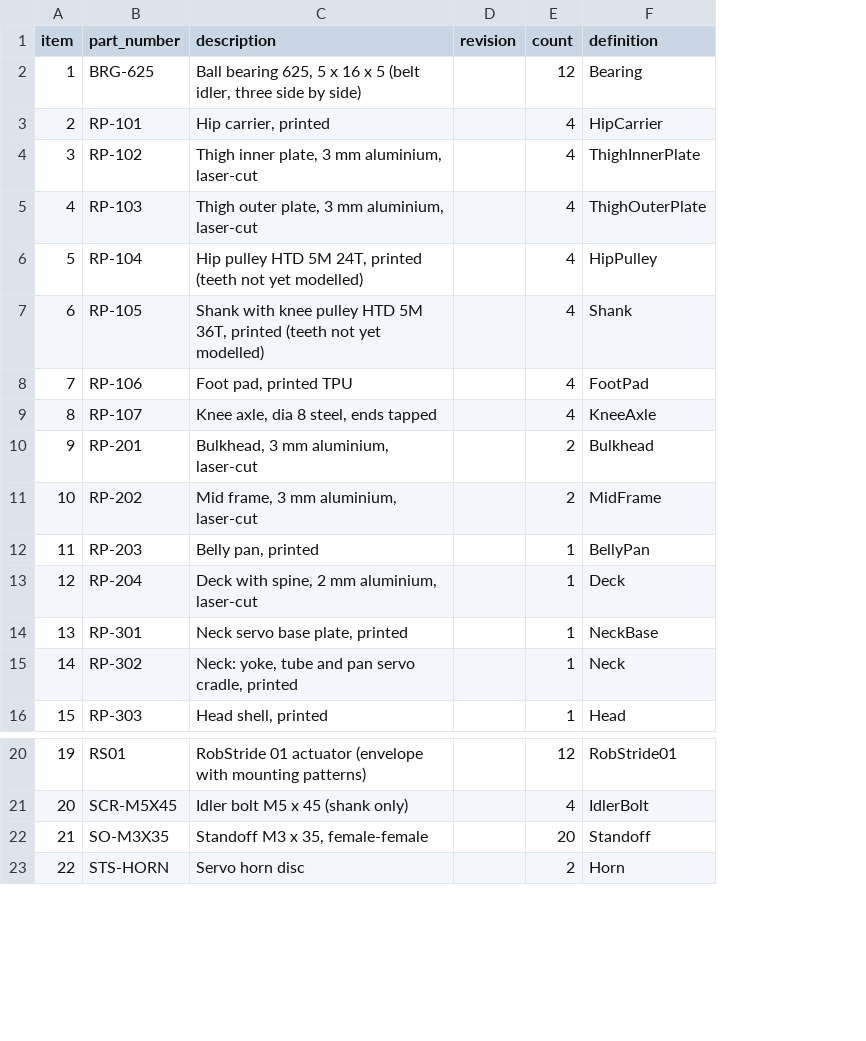
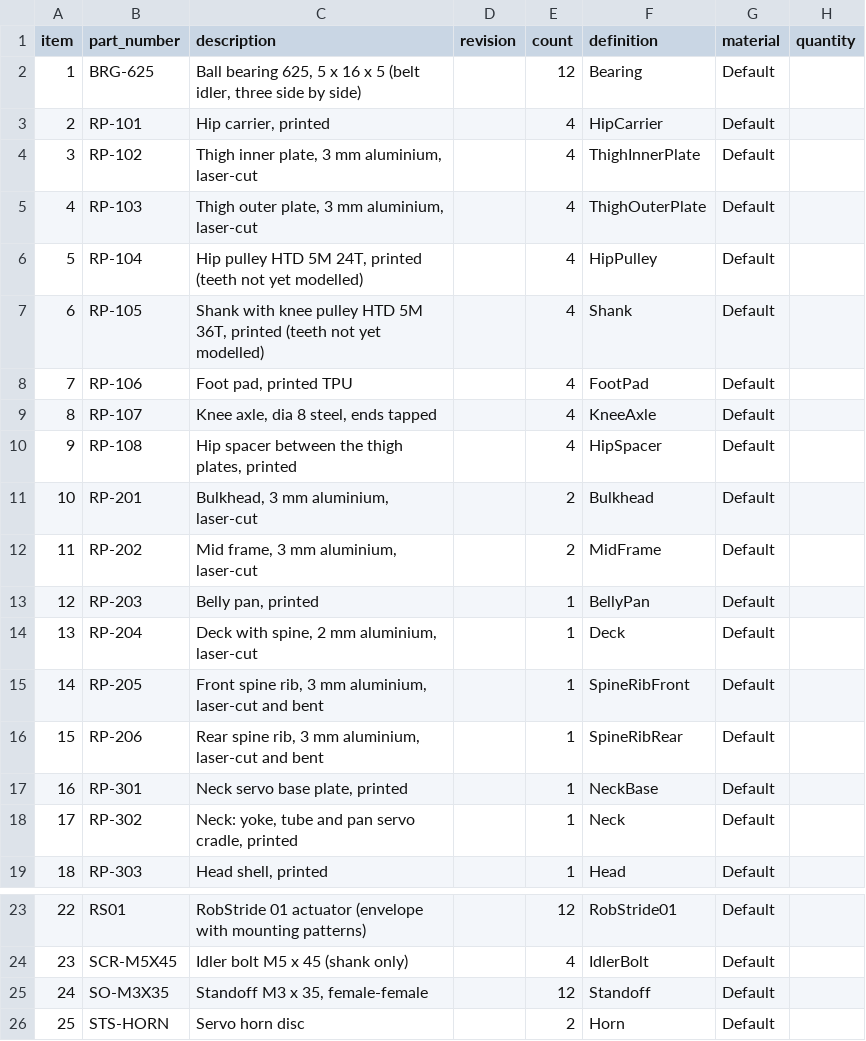
Before and after one commit to nightswimmer/RoboPuppy, a CSV file: cad/robot/bom.csv, drawn as a sheet; only a part is shown, gaps mark what is left out; addresses are those after the commit; the diff names each change by its address in the sheet, - before the commit and + after, or states it on an @@ line.

Commit message:
Stiffened hip and spine, and run builds through the SolidCraft app - Add printed hip spacer between the thigh plates, clamped by the upper   knee actuator screws; its through-bolts replace the upper standoffs - Share one 9-hole knee screw pattern between both thigh plates and the spacer - Add bent aluminium angle ribs under the front and rear spine ends,   screwed to the deck and passing through a new bulkhead slot - Add --app build mode that runs scripts in the open SolidCraft app over   its control channel (the unsigned CLI is blocked by Smart App Control) - Add check (clash check and renders) and pose (clash check at driven   joint angles) commands - Clash-check the standing pose and abduction at +/-36 and +/-45 deg:   no new clashes; abduction limits recorded

```diff
--- a/cad/robot/bom.csv
+++ b/cad/robot/bom.csv
+column G (material), rows 2-9: all Default; rows 11-14: all Default; rows 17-19: all Default; rows 23-26: all Default
+column H (quantity), empty
+row 10: 9 | RP-108 | Hip spacer between the thigh plates, printed |  | 4 | HipSpacer | Default
@@ column A (item) renumbered from row 11 down @@
+row 15: 14 | RP-205 | Front spine rib, 3 mm aluminium, laser-cut and bent |  | 1 | SpineRibFront | Default
+row 16: 15 | RP-206 | Rear spine rib, 3 mm aluminium, laser-cut and bent |  | 1 | SpineRibRear | Default
-E25 (count): 20
+E25 (count): 12
```
Also changed, not shown: cad/leg/leg_bom.csv, 39 other files.
